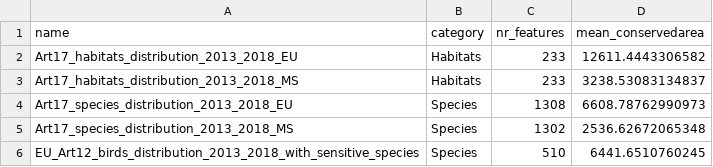
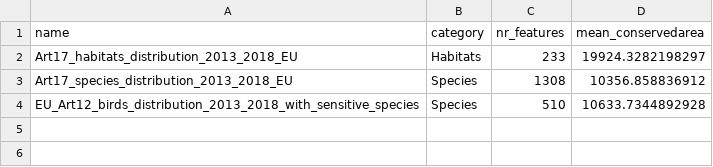
Before and after one commit to Martin-Jung/EUMTA, a CSV file: export/Overall_statistics.csv, drawn as a sheet.

```diff
--- a/export/Overall_statistics.csv
+++ b/export/Overall_statistics.csv
@@ -1,6 +1,4 @@
 "name","category","nr_features","mean_conservedarea"
-"Art17_habitats_distribution_2013_2018_EU","Habitats",233,12611.4443306582
-"Art17_habitats_distribution_2013_2018_MS","Habitats",233,3238.53083134837
-"Art17_species_distribution_2013_2018_EU","Species",1308,6608.78762990973
-"Art17_species_distribution_2013_2018_MS","Species",1302,2536.62672065348
-"EU_Art12_birds_distribution_2013_2018_with_sensitive_species","Species",510,6441.6510760245
+"Art17_habitats_distribution_2013_2018_EU","Habitats",233,19924.3282198297
+"Art17_species_distribution_2013_2018_EU","Species",1308,10356.858836912
+"EU_Art12_birds_distribution_2013_2018_with_sensitive_species","Species",510,10633.7344892928
```
Also changed, not shown: export/Overall_statistics_MS.csv, 29 other files.
